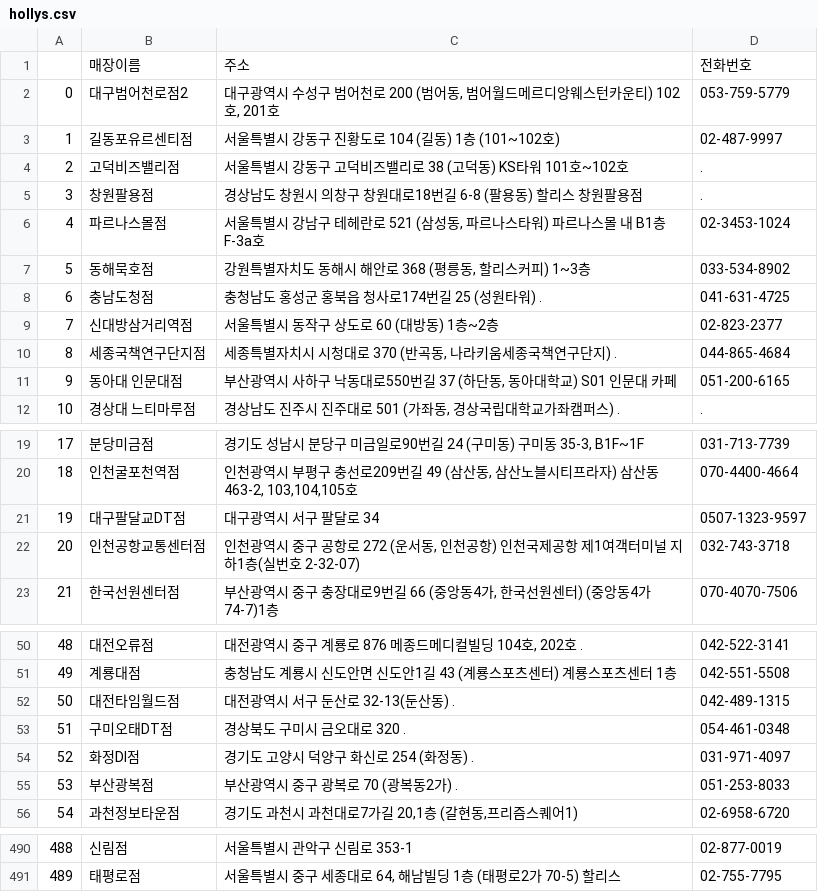
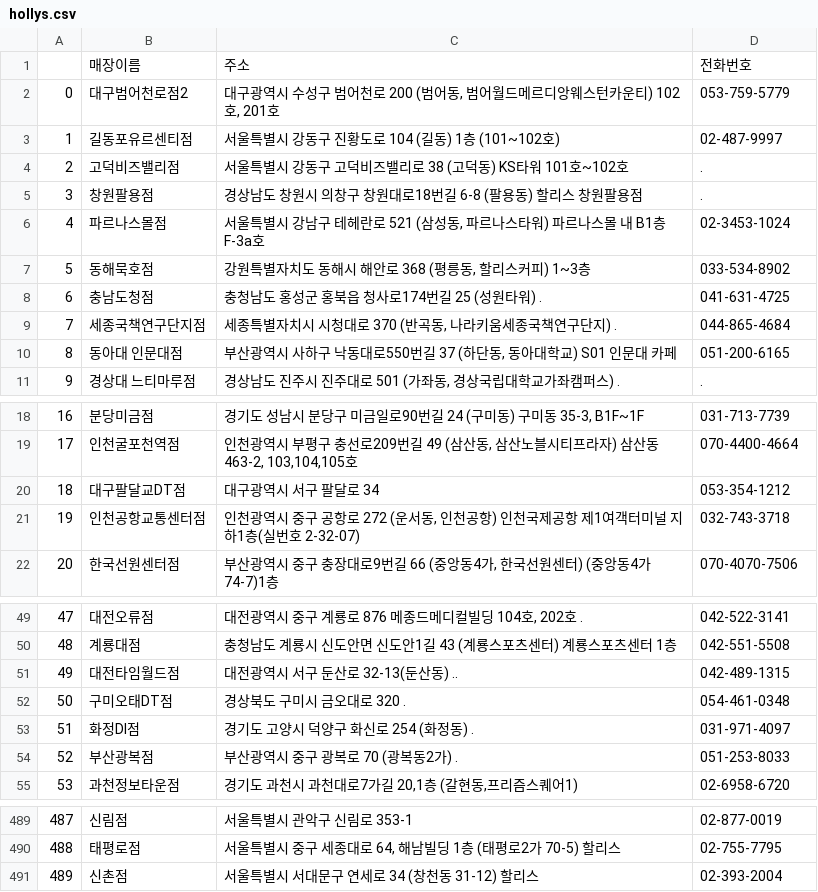
Before and after one commit to ant2030/bigdata2, a CSV file: week09/hollys.csv, drawn as a sheet; only a part is shown, gaps mark what is left out; removed rows and columns are numbered as before the commit, all else as after; the diff names each change by its address in the sheet, - before the commit and + after, or states it on an @@ line.

```diff
--- a/week09/hollys.csv
+++ b/week09/hollys.csv
-row 9: 7 | 신대방삼거리역점 | 서울특별시 동작구 상도로 60 (대방동) 1층~2층 | 02-823-2377
@@ column A renumbered between rows 9 and 490 @@
-D20: 0507-1323-9597
+D20: 053-354-1212
-C51: 대전광역시 서구 둔산로 32-13(둔산동) .
+C51: 대전광역시 서구 둔산로 32-13(둔산동) ..
+row 491: 489 | 신촌점 | 서울특별시 서대문구 연세로 34 (창천동 31-12) 할리스 | 02-393-2004
```
Also changed, not shown: 4 other files.
